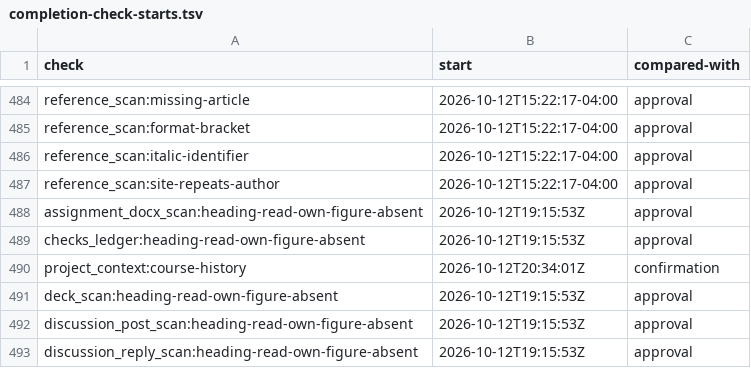
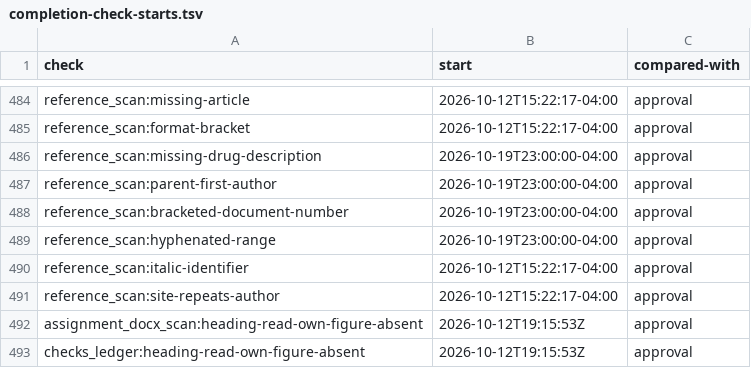
Before and after one commit to mshamblin5150-code/clinical-skills, a TSV file: reference/completion-check-starts.tsv, drawn as a sheet; only a part is shown, gaps mark what is left out; the shorter side is filled out with more unchanged rows.

Commit message:
Refuse certain APA reference defects and classify patient FAQs

```diff
--- a/reference/completion-check-starts.tsv
+++ b/reference/completion-check-starts.tsv
@@ -485,2 +485,6 @@ reference_scan:missing-article	2026-10-12T15:22:17-04:00	approval
 reference_scan:format-bracket	2026-10-12T15:22:17-04:00	approval
+reference_scan:missing-drug-description	2026-10-19T23:00:00-04:00	approval
+reference_scan:parent-first-author	2026-10-19T23:00:00-04:00	approval
+reference_scan:bracketed-document-number	2026-10-19T23:00:00-04:00	approval
+reference_scan:hyphenated-range	2026-10-19T23:00:00-04:00	approval
 reference_scan:italic-identifier	2026-10-12T15:22:17-04:00	approval
```
Also changed, not shown: 6 other files.
